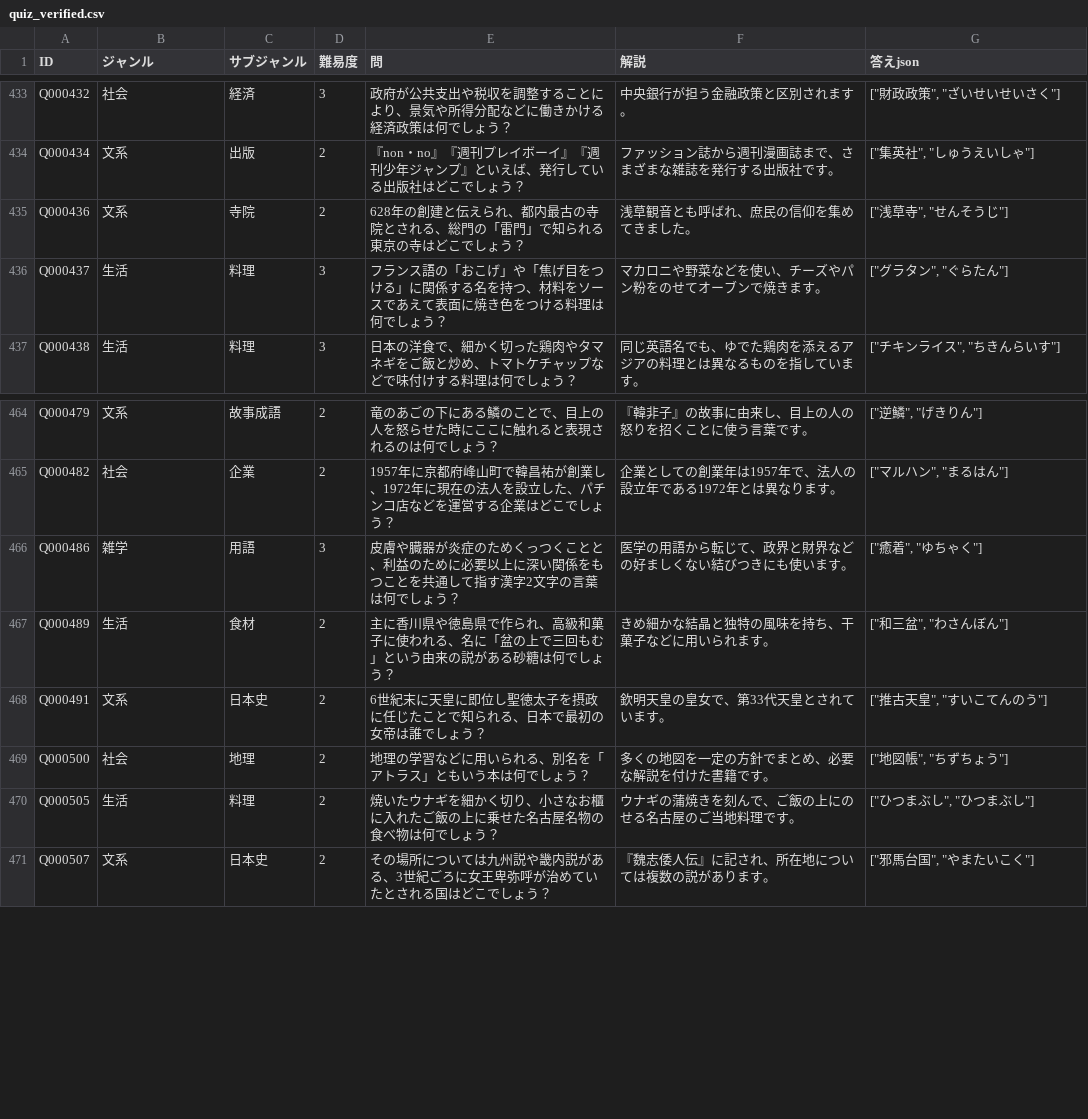
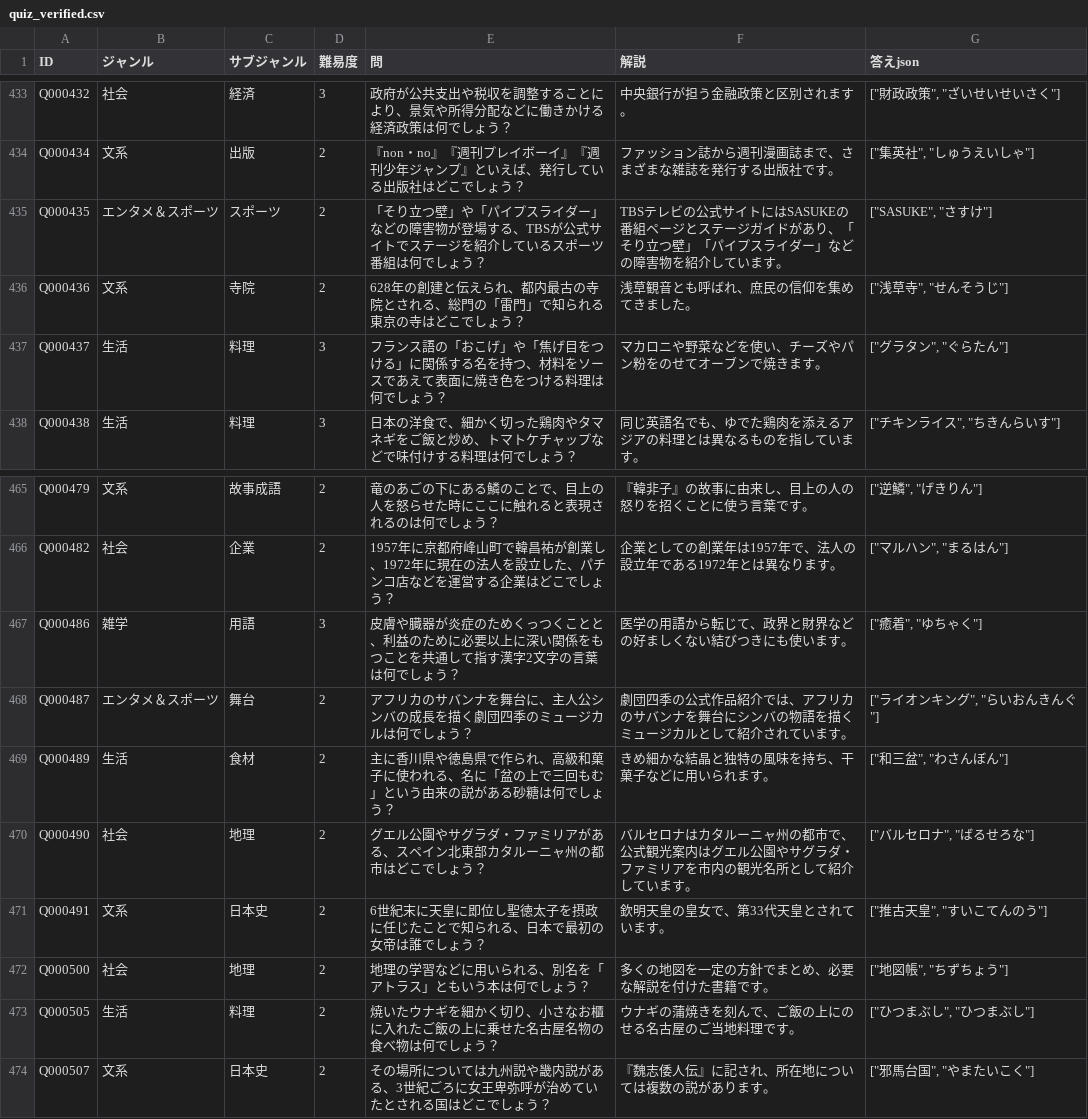
Before and after one commit to himuhimu9191/Gen_Quiz, a CSV file: data/quiz_verified.csv, drawn as a sheet; only a part is shown, gaps mark what is left out.

```diff
--- a/data/quiz_verified.csv
+++ b/data/quiz_verified.csv
@@ -434,2 +434,3 @@ Q000432,社会,経済,3,政府が公共支出や税収を調整することに
 Q000434,文系,出版,2,『non・no』『週刊プレイボーイ』『週刊少年ジャンプ』といえば、発行している出版社はどこでしょう？,ファッション誌から週刊漫画誌まで、さまざまな雑誌を発行する出版社です。,"[""集英社"", ""しゅうえいしゃ""]"
+Q000435,エンタメ＆スポーツ,スポーツ,2,「そり立つ壁」や「パイプスライダー」などの障害物が登場する、TBSが公式サイトでステージを紹介しているスポーツ番組は何でしょう？,TBSテレビの公式サイトにはSASUKEの番組ページとステージガイドがあり、「そり立つ壁」「パイプスライダー」などの障害物を紹介しています。,"[""SASUKE"", ""さすけ""]"
 Q000436,文系,寺院,2,628年の創建と伝えられ、都内最古の寺院とされる、総門の「雷門」で知られる東京の寺はどこでしょう？,浅草観音とも呼ばれ、庶民の信仰を集めてきました。,"[""浅草寺"", ""せんそうじ""]"
@@ -466,3 +467,5 @@ Q000482,社会,企業,2,1957年に京都府峰山町で韓昌祐が創業し、1
 Q000486,雑学,用語,3,皮膚や臓器が炎症のためくっつくことと、利益のために必要以上に深い関係をもつことを共通して指す漢字2文字の言葉は何でしょう？,医学の用語から転じて、政界と財界などの好ましくない結びつきにも使います。,"[""癒着"", ""ゆちゃく""]"
+Q000487,エンタメ＆スポーツ,舞台,2,アフリカのサバンナを舞台に、主人公シンバの成長を描く劇団四季のミュージカルは何でしょう？,劇団四季の公式作品紹介では、アフリカのサバンナを舞台にシンバの物語を描くミュージカルとして紹介されています。,"[""ライオンキング"", ""らいおんきんぐ""]"
 Q000489,生活,食材,2,主に香川県や徳島県で作られ、高級和菓子に使われる、名に「盆の上で三回もむ」という由来の説がある砂糖は何でしょう？,きめ細かな結晶と独特の風味を持ち、干菓子などに用いられます。,"[""和三盆"", ""わさんぼん""]"
+Q000490,社会,地理,2,グエル公園やサグラダ・ファミリアがある、スペイン北東部カタルーニャ州の都市はどこでしょう？,バルセロナはカタルーニャ州の都市で、公式観光案内はグエル公園やサグラダ・ファミリアを市内の観光名所として紹介しています。,"[""バルセロナ"", ""ばるせろな""]"
 Q000491,文系,日本史,2,6世紀末に天皇に即位し聖徳太子を摂政に任じたことで知られる、日本で最初の女帝は誰でしょう？,欽明天皇の皇女で、第33代天皇とされています。,"[""推古天皇"", ""すいこてんのう""]"
```
Also changed, not shown: 10 other files.
